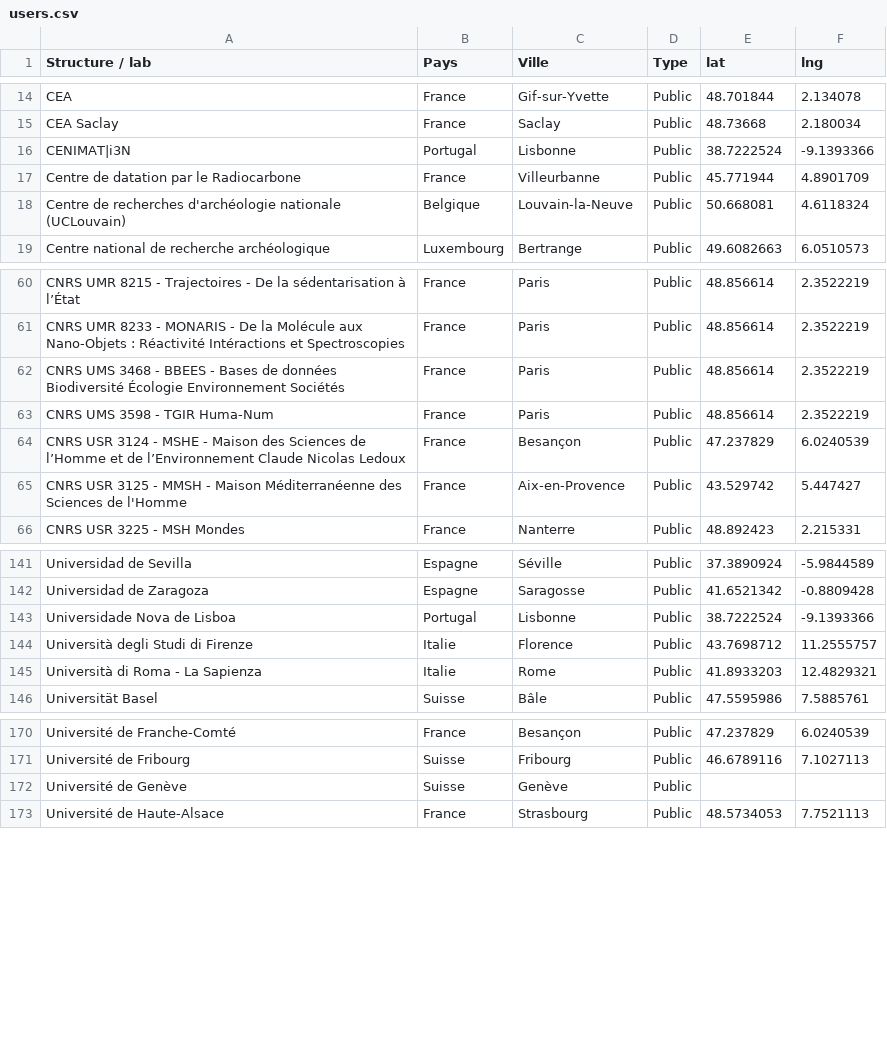
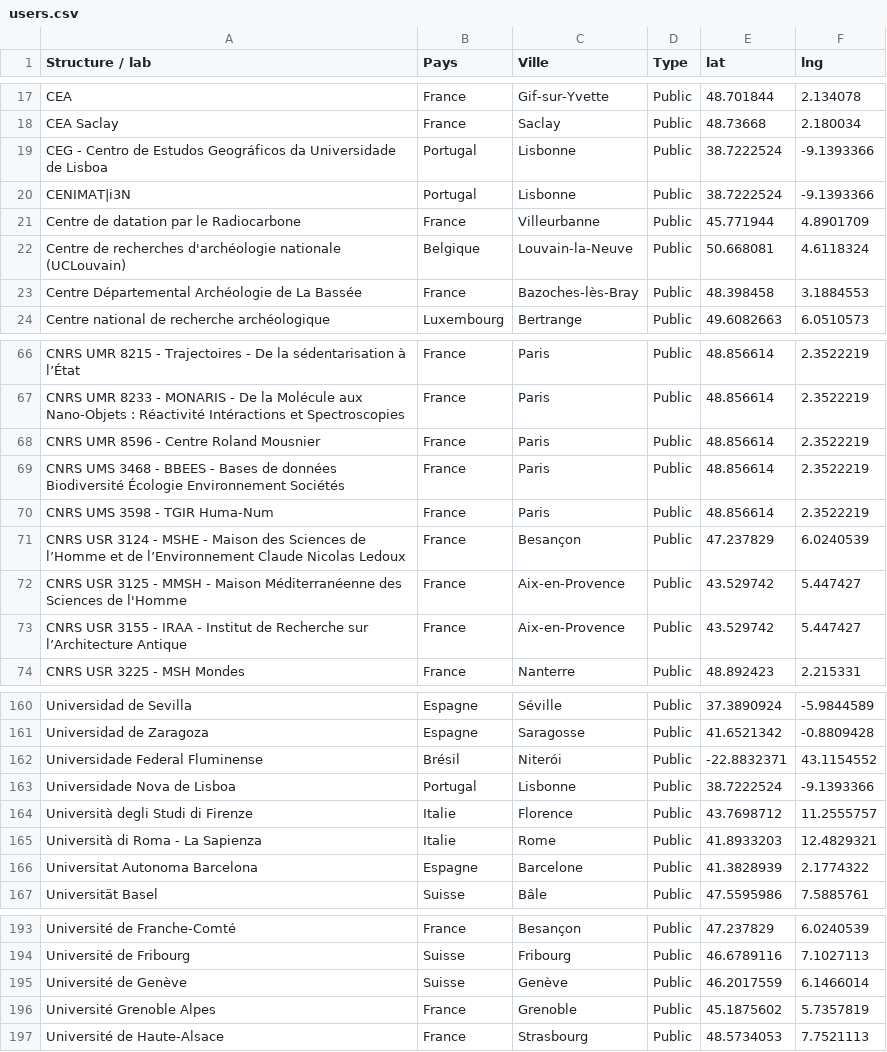
Before and after one commit to croll/arkeogis-website, a CSV file: wp-content/themes/arkeogis/datas/users.csv, drawn as a sheet; only a part is shown, gaps mark what is left out; the diff covers the shown part only.

```diff
--- a/wp-content/themes/arkeogis/datas/users.csv
+++ b/wp-content/themes/arkeogis/datas/users.csv
@@ -15,2 +18,3 @@ CEA;France;Gif-sur-Yvette;Public;48.701844;2.134078
 CEA Saclay;France;Saclay;Public;48.73668;2.180034
+CEG - Centro de Estudos Geográficos da Universidade de Lisboa;Portugal;Lisbonne;Public;38.7222524;-9.1393366
 CENIMAT|i3N;Portugal;Lisbonne;Public;38.7222524;-9.1393366
@@ -18,2 +22,3 @@ Centre de datation par le Radiocarbone;France;Villeurbanne;Public;45.771944;4.89
 Centre de recherches d'archéologie nationale (UCLouvain);Belgique;Louvain-la-Neuve;Public;50.668081;4.6118324
+Centre Départemental Archéologie de La Bassée;France;Bazoches-lès-Bray;Public;48.398458;3.1884553
 Centre national de recherche archéologique;Luxembourg;Bertrange;Public;49.6082663;6.0510573
@@ -61,2 +67,3 @@ CNRS UMR 8215 - Trajectoires - De la sédentarisation à l’État;France;Paris;
 CNRS UMR 8233 - MONARIS - De la Molécule aux Nano-Objets : Réactivité Intéractions et Spectroscopies;France;Paris;Public;48.856614;2.3522219
+"CNRS UMR 8596 - Centre Roland Mousnier ";France;Paris;Public;48.856614;2.3522219
 CNRS UMS 3468 - BBEES - Bases de données Biodiversité Écologie Environnement Sociétés;France;Paris;Public;48.856614;2.3522219
@@ -65,2 +72,3 @@ CNRS USR 3124 - MSHE - Maison des Sciences de l’Homme et de l’Environnement
 CNRS USR 3125 - MMSH - Maison Méditerranéenne des Sciences de l'Homme;France;Aix-en-Provence;Public;43.529742;5.447427
+CNRS USR 3155 - IRAA - Institut de Recherche sur l’Architecture Antique;France;Aix-en-Provence;Public;43.529742;5.447427
 CNRS USR 3225 - MSH Mondes;France;Nanterre;Public;48.892423;2.215331
@@ -142,2 +161,3 @@ Universidad de Sevilla;Espagne;Séville;Public;37.3890924;-5.9844589
 Universidad de Zaragoza;Espagne;Saragosse;Public;41.6521342;-0.8809428
+Universidade Federal Fluminense;Brésil;Niterói;Public;-22.8832371;43.1154552
 Universidade Nova de Lisboa;Portugal;Lisbonne;Public;38.7222524;-9.1393366
@@ -145,2 +165,3 @@ Università degli Studi di Firenze;Italie;Florence;Public;43.7698712;11.2555757
 Università di Roma - La Sapienza;Italie;Rome;Public;41.8933203;12.4829321
+Universitat Autonoma Barcelona;Espagne;Barcelone;Public;41.3828939;2.1774322
 Universität Basel;Suisse;Bâle;Public;47.5595986;7.5885761
@@ -171,3 +194,4 @@ Université de Franche-Comté;France;Besançon;Public;47.237829;6.0240539
 Université de Fribourg;Suisse;Fribourg;Public;46.6789116;7.1027113
-Université de Genève;Suisse;Genève;Public;;
+Université de Genève;Suisse;Genève;Public;46.2017559;6.1466014
+Université Grenoble Alpes;France;Grenoble;Public;45.1875602;5.7357819
 Université de Haute-Alsace;France;Strasbourg;Public;48.5734053;7.7521113
```
Also changed, not shown: 22 added rows, 1 removed row and 4 edited cells elsewhere in this file, 1 other file.
